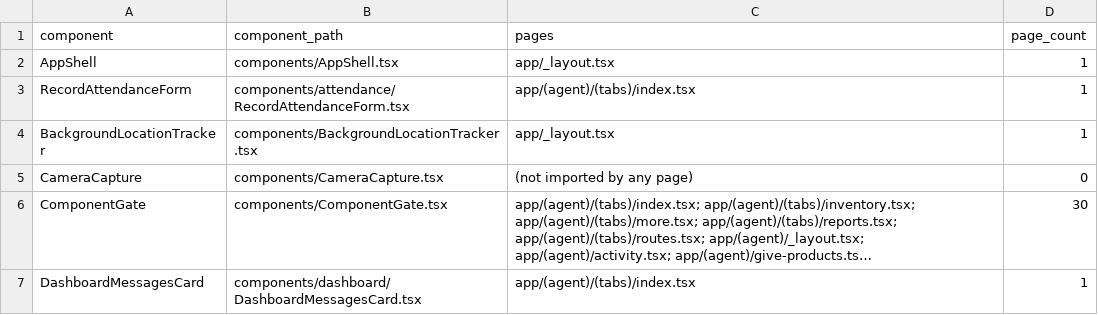
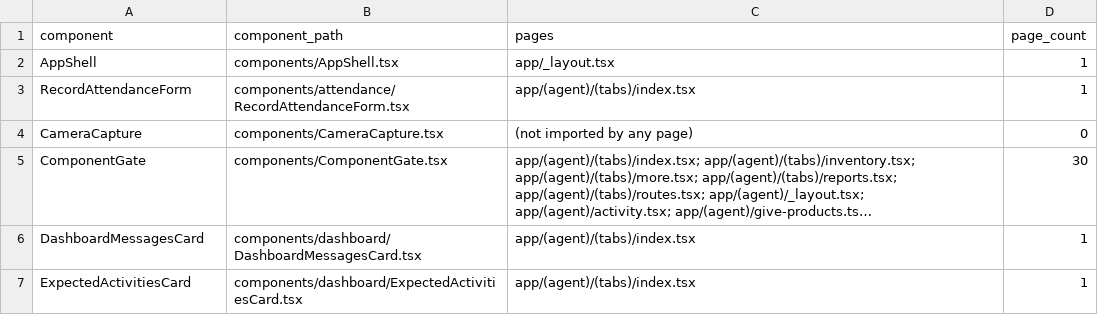
Before and after one commit to MarkG176/trakkit-mobile-rn, a CSV file: components-pages.csv, drawn as a sheet; only a part is shown; the shorter side is filled out with more unchanged rows; long unchanged cells end in …; the diff names each change by its address in the sheet, - before the commit and + after, or states it on an @@ line.

```diff
--- a/components-pages.csv
+++ b/components-pages.csv
-row 4: BackgroundLocationTracker | components/BackgroundLocationTracker.tsx | app/_layout.tsx | 1
```
Also changed, not shown: 20 other files.
